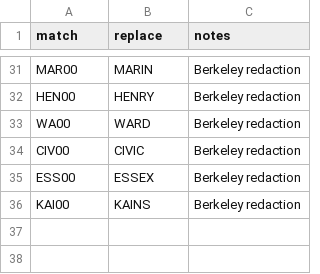
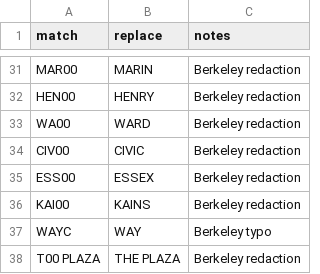
Before and after one commit to hungkitwchiu/nominatim-geocoding, a CSV file: configs/rules/berkeley.csv, drawn as a sheet; only a part is shown, gaps mark what is left out; the diff names each change by its address in the sheet, - before the commit and + after, or states it on an @@ line.

```diff
--- a/configs/rules/berkeley.csv
+++ b/configs/rules/berkeley.csv
+row 37: WAYC | WAY | Berkeley typo
+row 38: T00 PLAZA | THE PLAZA | Berkeley redaction
```
Also changed, not shown: 22 other files.
